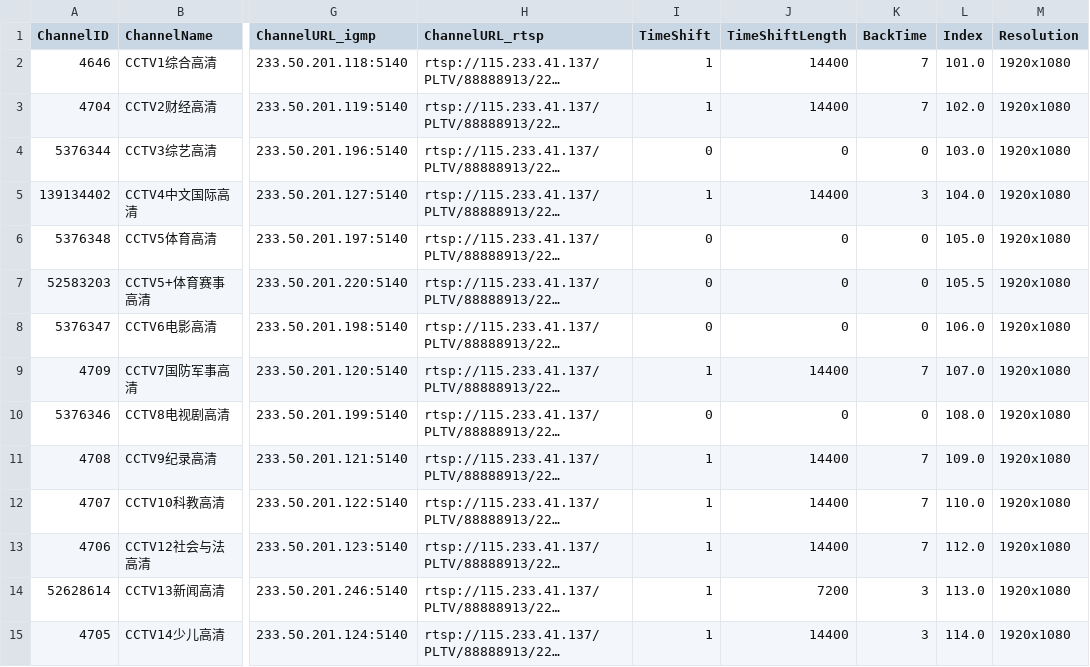
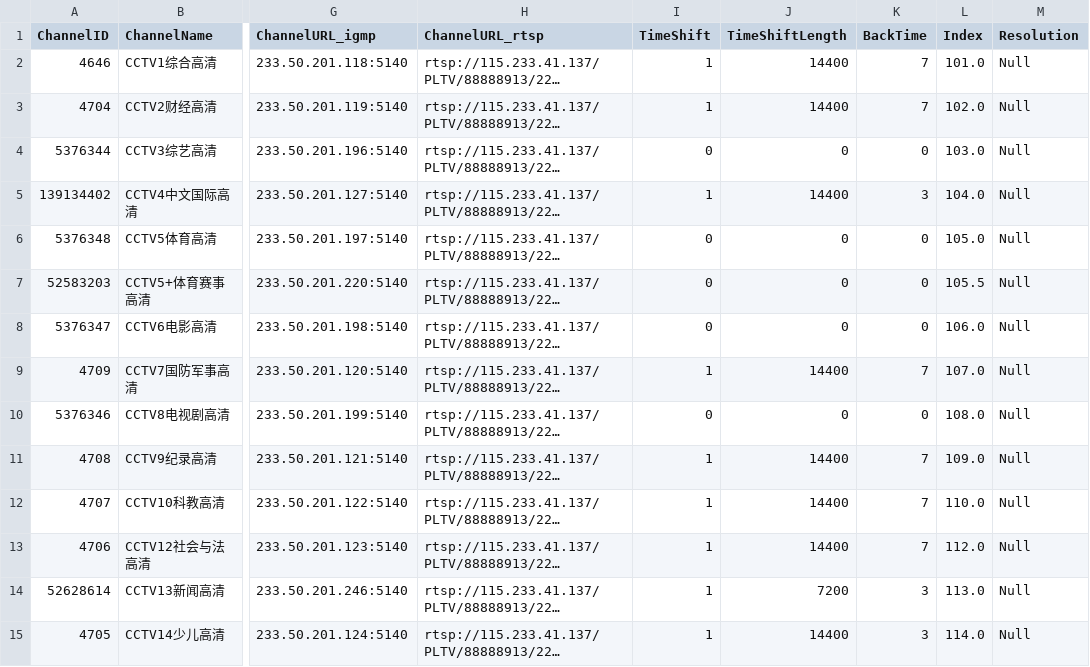
Before and after one commit to FHZDCJ/Zhejiang_Telecom_IPTV, a CSV file: Hangzhou_Unicast/Hangzhou_Telecom_Unicast.csv, drawn as a sheet; only a part is shown, gaps mark what is left out; long unchanged cells end in …; the diff covers the shown part only; the diff names each change by its address in the sheet, - before the commit and + after, or states it on an @@ line.

Commit message:
Auto commit on 2026-03-25 08:16:01 for updated IPTV list files

```diff
--- a/Hangzhou_Unicast/Hangzhou_Telecom_Unicast.csv
+++ b/Hangzhou_Unicast/Hangzhou_Telecom_Unicast.csv
-M2:M15 (Resolution): 1920x1080
+M2:M15 (Resolution): Null
```
Also changed, not shown: 155 edited cells elsewhere in this file.
